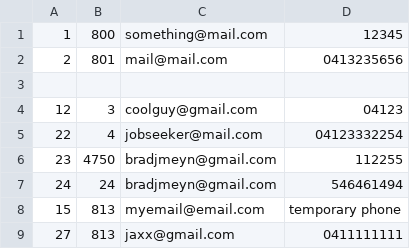
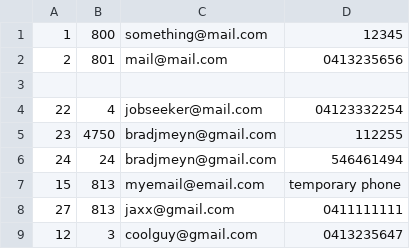
Before and after one commit to namyngu/JobSeekingSystem, a CSV file: user-contact.csv, drawn as a sheet.

```diff
--- a/user-contact.csv
+++ b/user-contact.csv
@@ -3,3 +3,2 @@
 
-12,3,coolguy@gmail.com,04123
 22,4,jobseeker@mail.com,04123332254
@@ -9 +8,2 @@
 27,813,jaxx@gmail.com,0411111111
+12,3,coolguy@gmail.com,0413235647
```
Also changed, not shown: jobseeker-skills.csv, 6 other files.
